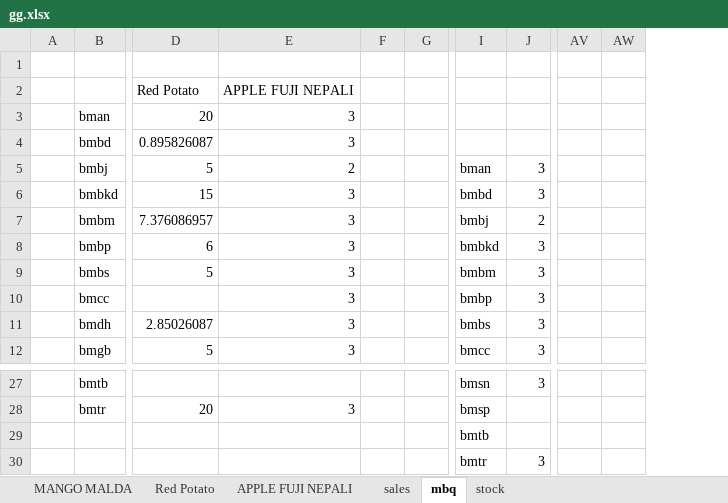
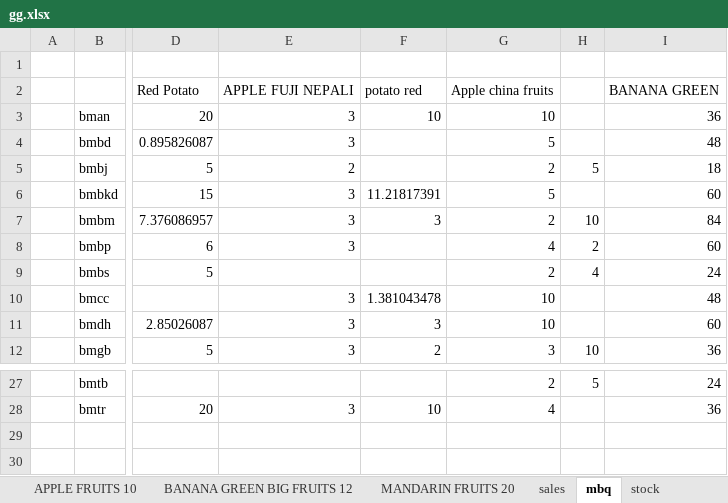
Before and after one commit to Pratik4652/Bigmart-Replenishment-System, an Excel workbook: Ordering System/order home/gg.xlsx, sheet mbq, drawn as a sheet; only a part is shown, gaps mark what is left out; values as stored, in another font and other column widths than the file's, no borders; removed rows and columns are numbered as before the commit, all else as after; rows hold the shown columns only; the diff names each change by its address in the sheet, - before the commit and + after, or states it on an @@ line.

```diff
--- a/Ordering System/order home/gg.xlsx (sheet mbq)
+++ b/Ordering System/order home/gg.xlsx (sheet mbq)
+sheet tab: APPLE FRUITS 10
+sheet tab: BANANA GREEN BIG FRUITS 12
+sheet tab: MANDARIN FRUITS 20
-column F, empty
-column G, empty
+column F, rows 2-12: potato red | 10 |  |  | 11.21817391 | 3 |  |  | 1.381043478 | 3 | 2; row 28: 10
+column G, rows 2-12: Apple china fruits | 10 | 5 | 2 | 5 | 2 | 4 | 2 | 10 | 10 | 3; rows 27-28: 2 | 4
+column H, rows 5-12: 5 |  | 10 | 2 | 4 |  |  | 10; row 27: 5
+column I, rows 2-12: BANANA GREEN | 36 | 48 | 18 | 60 | 84 | 60 | 24 | 48 | 60 | 36; rows 27-28: 24 | 36
-column I, rows 5-12: bman | bmbd | bmbj | bmbkd | bmbm | bmbp | bmbs | bmcc; rows 27-28: bmsn | bmsp
-column J, rows 5-12: 3 | 3 | 2 | 3 | 3 | 3 | 3 | 3; row 27: 3
-column AV, empty
-column AW, empty
-E9: 3
+E9: (empty)
-row 29:  |  |  |  |  |  | bmtb
-row 30:  |  |  |  |  |  | bmtr | 3
```
Also changed, not shown: sheet stock, sheet sales, other sheet tabs, Ordering System/order home/Pro rate.xlsx.
